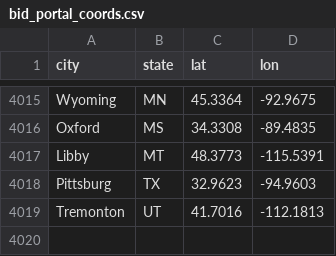
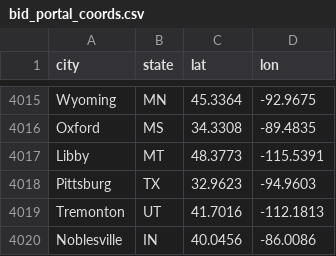
Before and after one commit to slappduck/bid-caller-pro, a CSV file: data/bid_portal_coords.csv, drawn as a sheet; only a part is shown, gaps mark what is left out.

```diff
--- a/data/bid_portal_coords.csv
+++ b/data/bid_portal_coords.csv
@@ -4019 +4019,2 @@ Pittsburg,TX,32.9623,-94.9603
 Tremonton,UT,41.7016,-112.1813
+Noblesville,IN,40.0456,-86.0086
```
Also changed, not shown: 1 other file.
